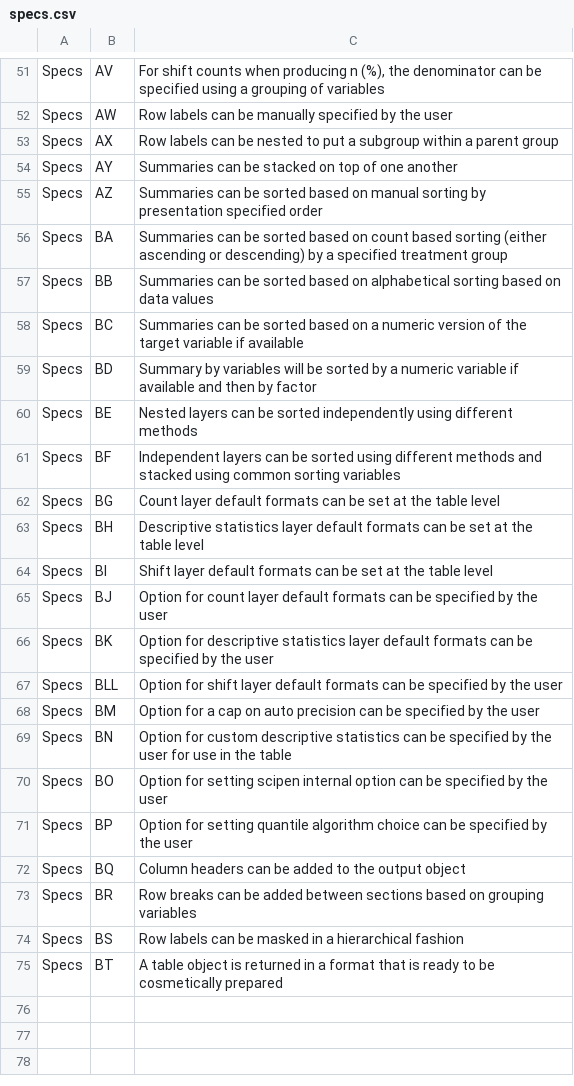
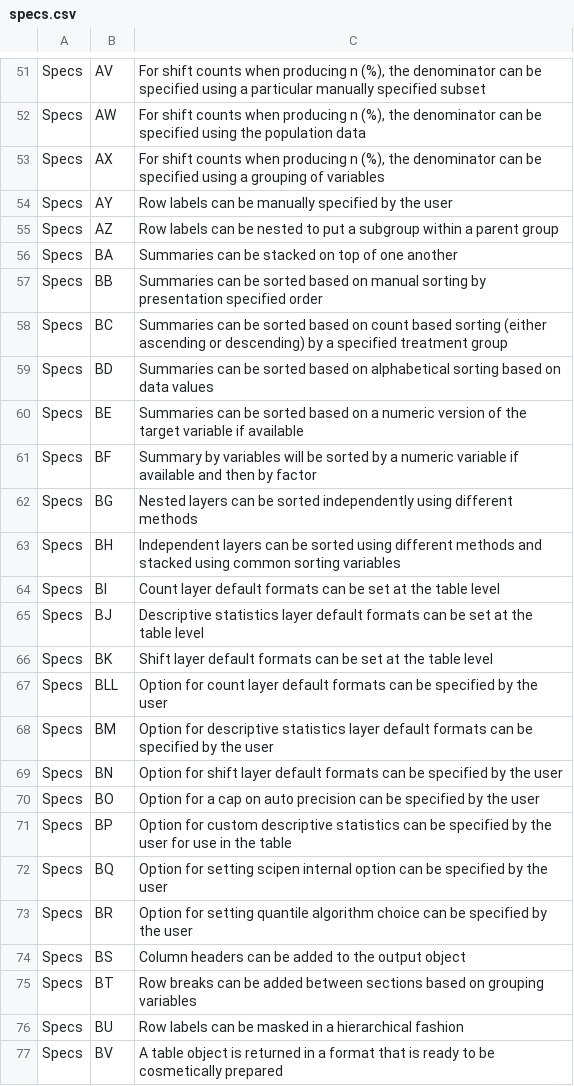
Before and after one commit to atorus-research/Tplyr, a CSV file: uat/input/specs.csv, drawn as a sheet; only a part is shown, gaps mark what is left out; the diff covers the shown part only; the diff names each change by its address in the sheet, - before the commit and + after, or states it on an @@ line.

```diff
--- a/uat/input/specs.csv
+++ b/uat/input/specs.csv
-C51: …using a grouping of variables
+C51: …using a particular manually specified subset
-C52: Row labels can be manually specified by the user
+C52: For shift counts when producing n (%), the denominator can be specified using the population data
-C53: Row labels can be nested to put a subgroup within a parent group
+C53: For shift counts when producing n (%), the denominator can be specified using a grouping of variables
-C54: Summaries can be stacked on top of one another
+C54: Row labels can be manually specified by the user
-C55: Summaries can be sorted based on manual sorting by presentation specified order
+C55: Row labels can be nested to put a subgroup within a parent group
-C56: …can be sorted based on count based sorting (either ascending or descending) by a specified treatment group
+C56: …can be stacked on top of one another
-C57: …based on alphabetical sorting based on data values
+C57: …based on manual sorting by presentation specified order
-C58: …based on a numeric version of the target variable if available
+C58: …based on count based sorting (either ascending or descending) by a specified treatment group
-C59: Summary by variables will be sorted by a numeric variable if available and then by factor
+C59: Summaries can be sorted based on alphabetical sorting based on data values
-C60: Nested layers can be sorted independently using different methods
+C60: Summaries can be sorted based on a numeric version of the target variable if available
-C61: Independent layers can be sorted using different methods and stacked using common sorting variables
+C61: Summary by variables will be sorted by a numeric variable if available and then by factor
-C62: Count layer default formats can be set at the table level
+C62: Nested layers can be sorted independently using different methods
-C63: Descriptive statistics layer default formats can be set at the table level
+C63: Independent layers can be sorted using different methods and stacked using common sorting variables
-C64: Shift layer default…
+C64: Count layer default…
-C65: Option for count layer default formats can be specified by the user
+C65: Descriptive statistics layer default formats can be set at the table level
-C66: Option for descriptive statistics layer default formats can be specified by the user
+C66: Shift layer default formats can be set at the table level
-C67: Option for shift layer default…
+C67: Option for count layer default…
-C68: Option for a cap on auto precision can be…
+C68: Option for descriptive statistics layer default formats can be…
-C69: Option for custom descriptive statistics can be specified by the user for use in the table
+C69: Option for shift layer default formats can be specified by the user
-C70: Option for setting scipen internal option can be…
+C70: Option for a cap on auto precision can be…
-C71: Option for setting quantile algorithm choice can be specified by the user
+C71: Option for custom descriptive statistics can be specified by the user for use in the table
-C72: Column headers can be added to the output object
+C72: Option for setting scipen internal option can be specified by the user
-C73: Row breaks can be added between sections based on grouping variables
+C73: Option for setting quantile algorithm choice can be specified by the user
-C74: Row labels can be masked in a hierarchical fashion
+C74: Column headers can be added to the output object
-C75: A table object is returned in a format that is ready to be cosmetically prepared
+C75: Row breaks can be added between sections based on grouping variables
+row 76: Specs | BU | Row labels can be masked in a hierarchical fashion
+row 77: Specs | BV | A table object is returned in a format that is ready to be cosmetically prepared
```
Also changed, not shown: 29 edited cells elsewhere in this file, uat/input/test_cases.csv, 49 other files.
